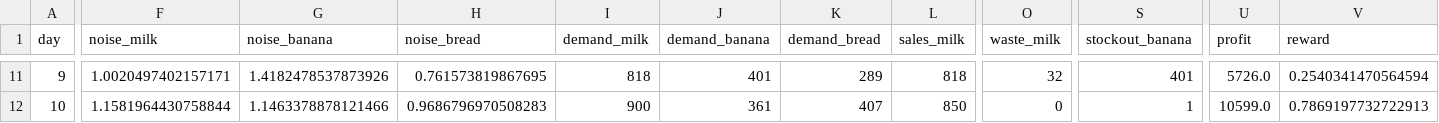
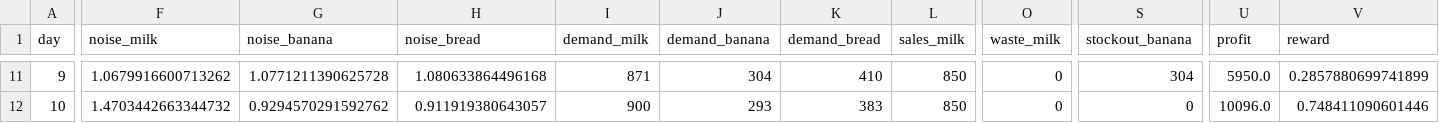
Before and after one commit to OtakuShisan/perishable-pricing-openenv, a CSV file: artifacts/run_trace.csv, drawn as a sheet; only a part is shown, gaps mark what is left out; the diff covers the shown part only; the diff names each change by its address in the sheet, - before the commit and + after, or states it on an @@ line.

```diff
--- a/artifacts/run_trace.csv
+++ b/artifacts/run_trace.csv
-F11 (noise_milk): 1.0020497402157171
+F11 (noise_milk): 1.0679916600713262
-G11 (noise_banana): 1.4182478537873926
+G11 (noise_banana): 1.0771211390625728
-H11 (noise_bread): 0.761573819867695
+H11 (noise_bread): 1.080633864496168
-I11 (demand_milk): 818
+I11 (demand_milk): 871
-J11 (demand_banana): 401
+J11 (demand_banana): 304
-K11 (demand_bread): 289
+K11 (demand_bread): 410
-L11 (sales_milk): 818
+L11 (sales_milk): 850
-O11 (waste_milk): 32
+O11 (waste_milk): 0
-S11 (stockout_banana): 401
+S11 (stockout_banana): 304
-U11 (profit): 5726.0
+U11 (profit): 5950.0
-V11 (reward): 0.2540341470564594
+V11 (reward): 0.2857880699741899
-F12 (noise_milk): 1.1581964430758844
+F12 (noise_milk): 1.4703442663344732
-G12 (noise_banana): 1.1463378878121466
+G12 (noise_banana): 0.9294570291592762
-H12 (noise_bread): 0.9686796970508283
+H12 (noise_bread): 0.911919380643057
-J12 (demand_banana): 361
+J12 (demand_banana): 293
-K12 (demand_bread): 407
+K12 (demand_bread): 383
-S12 (stockout_banana): 1
+S12 (stockout_banana): 0
-U12 (profit): 10599.0
+U12 (profit): 10096.0
-V12 (reward): 0.7869197732722913
+V12 (reward): 0.748411090601446
```
Also changed, not shown: 151 edited cells elsewhere in this file, 14 other files.
